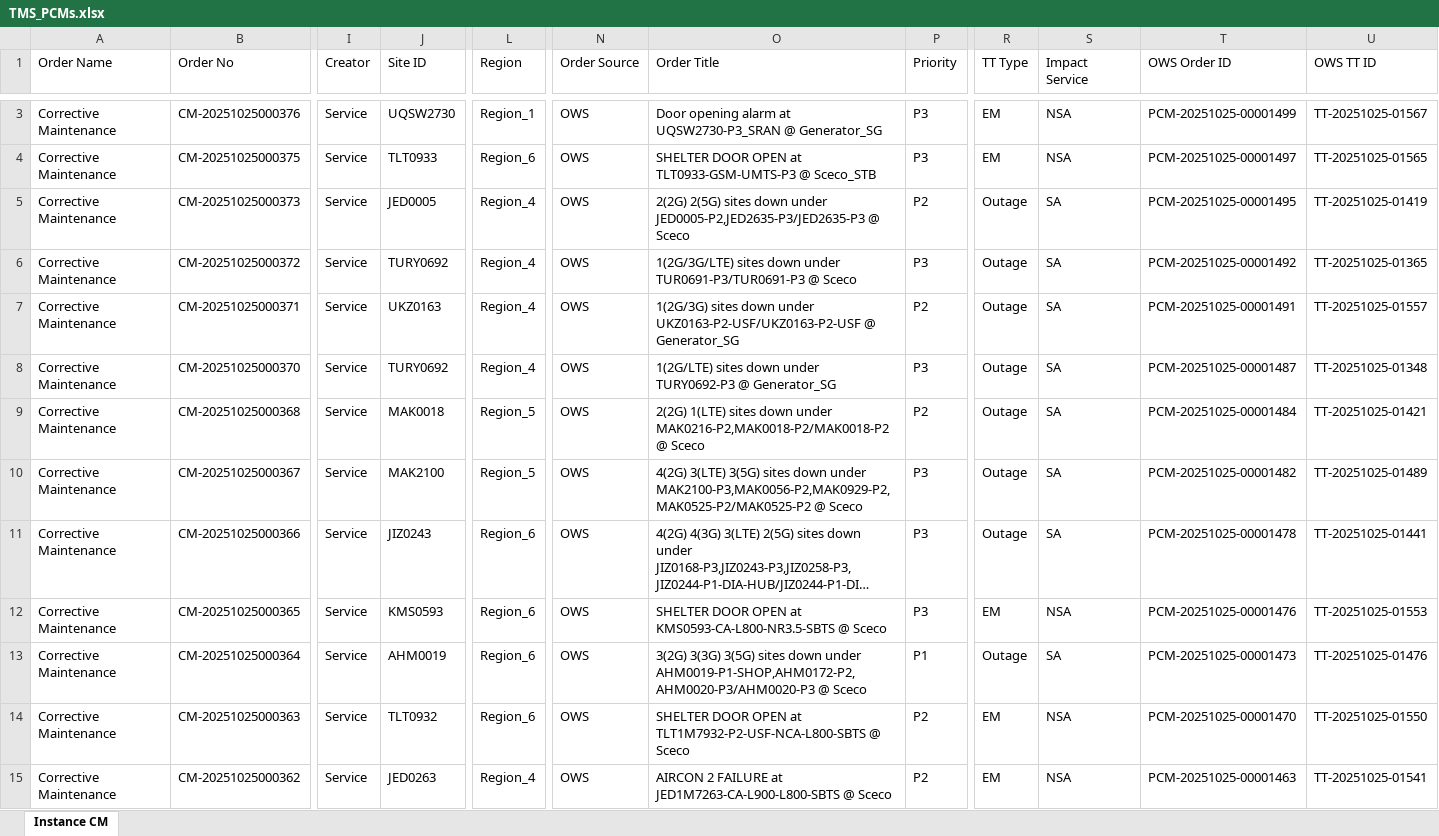
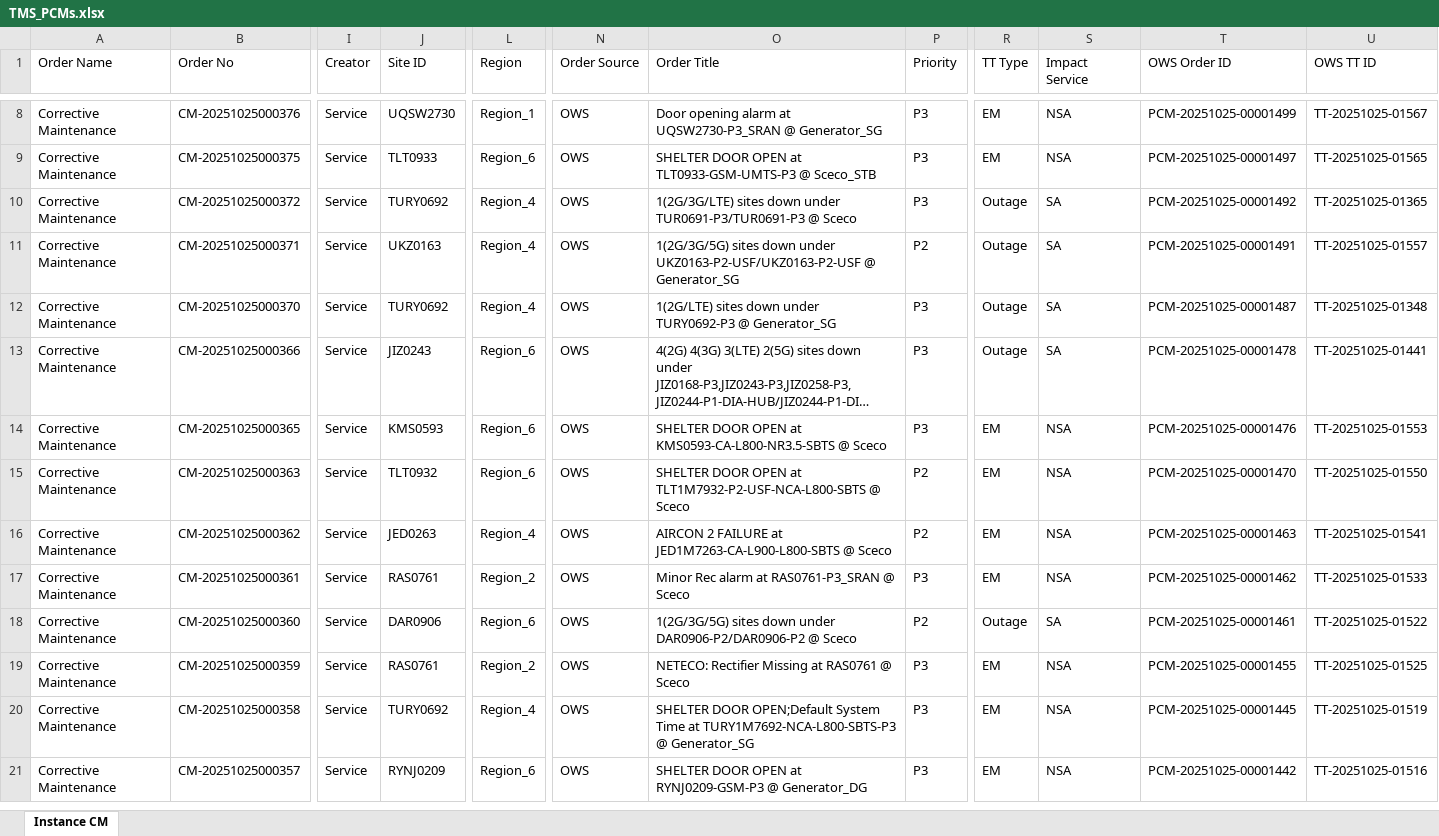
Before and after one commit to decosaro/tms_running, an Excel workbook: TMS_PCMs.xlsx, sheet Instance CM, drawn as a sheet; only a part is shown, gaps mark what is left out; the shorter side is filled out with more unchanged rows; long unchanged cells end in …; values as stored, in another font and other column widths than the file's, no borders; removed rows and columns are numbered as before the commit, all else as after; rows hold the shown columns only; the diff covers the shown part only; the diff names each change by its address in the sheet, - before the commit and + after, or states it on an @@ line.

Commit message:
Updated TMS_PCMs.xlsx from OneDrive

```diff
--- a/TMS_PCMs.xlsx (sheet Instance CM)
+++ b/TMS_PCMs.xlsx (sheet Instance CM)
-row 5: Corrective Maintenance | CM-20251025000373 | Service | JED0005 | Region_4 | OWS | 2(2G) 2(5G) sites down under JED0005-P2,JED2635-P3/JED2635-P3 @ Sceco | P2 | Outage | SA | PCM-20251025-00001495 | TT-20251025-01419
-O11 (Order Title): 1(2G/3G) sites down…
+O11 (Order Title): 1(2G/3G/5G) sites down…
-row 9: Corrective Maintenance | CM-20251025000368 | Service | MAK0018 | Region_5 | OWS | 2(2G) 1(LTE) sites down under MAK0216-P2,MAK0018-P2/MAK0018-P2 @ Sceco | P2 | Outage | SA | PCM-20251025-00001484 | TT-20251025-01421
-row 10: Corrective Maintenance | CM-20251025000367 | Service | MAK2100 | Region_5 | OWS | 4(2G) 3(LTE) 3(5G) sites down under MAK2100-P3,MAK0056-P2,MAK0929-P2,MAK0525-P2/MAK0525-P2 @ Sceco | P3 | Outage | SA | PCM-20251025-00001482 | TT-20251025-01489
-row 13: Corrective Maintenance | CM-20251025000364 | Service | AHM0019 | Region_6 | OWS | 3(2G) 3(3G) 3(5G) sites down under AHM0019-P1-SHOP,AHM0172-P2,AHM0020-P3/AHM0020-P3 @ Sceco | P1 | Outage | SA | PCM-20251025-00001473 | TT-20251025-01476
```
Also changed, not shown: 5 added rows and 1 removed row elsewhere in this sheet.
